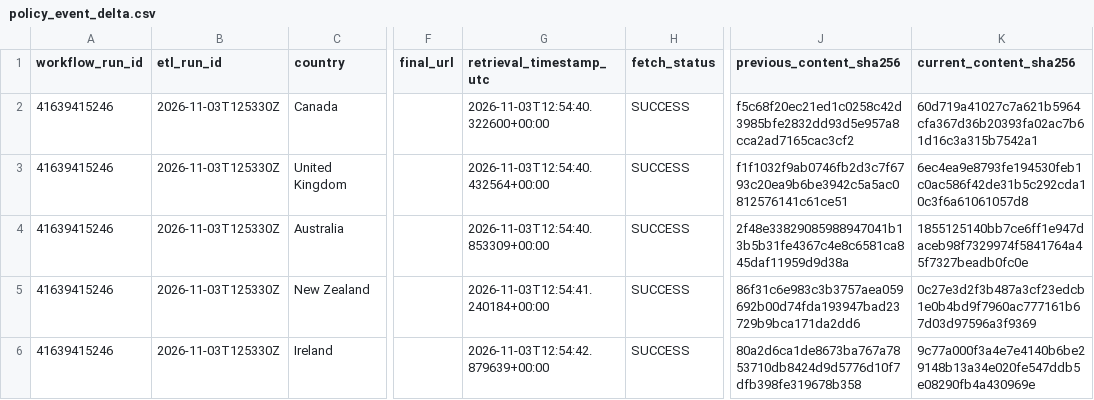
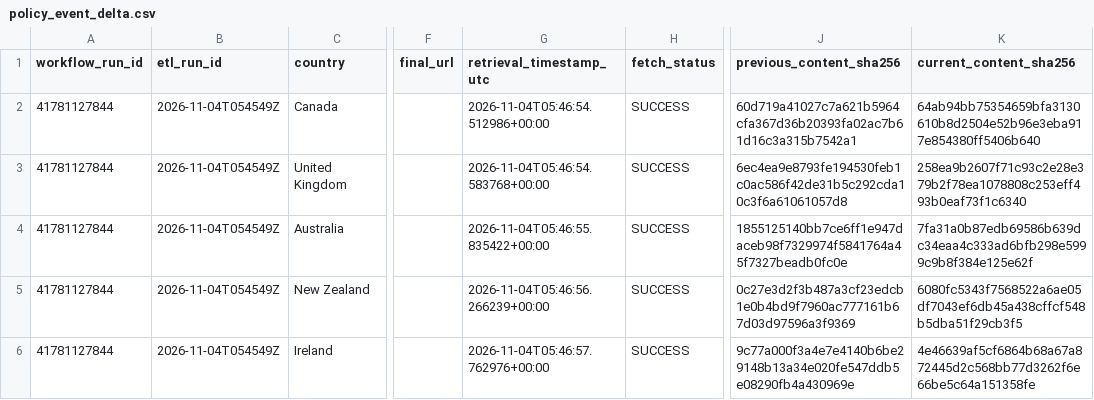
Before and after one commit to schnozenstein/eom-migration-model, a CSV file: outputs/policy_event_delta.csv, drawn as a sheet; only a part is shown, gaps mark what is left out; the diff covers the shown part only; the diff names each change by its address in the sheet, - before the commit and + after, or states it on an @@ line.

```diff
--- a/outputs/policy_event_delta.csv
+++ b/outputs/policy_event_delta.csv
-A2:A6 (workflow_run_id): 41639415246
+A2:A6 (workflow_run_id): 41781127844
-B2:B6 (etl_run_id): 2026-11-03T125330Z
+B2:B6 (etl_run_id): 2026-11-04T054549Z
-G2 (retrieval_timestamp_utc): 2026-11-03T12:54:40.322600+00:00
+G2 (retrieval_timestamp_utc): 2026-11-04T05:46:54.512986+00:00
-J2 (previous_content_sha256): f5c68f20ec21ed1c0258c42d3985bfe2832dd93d5e957a8cca2ad7165cac3cf2
+J2 (previous_content_sha256): 60d719a41027c7a621b5964cfa367d36b20393fa02ac7b61d16c3a315b7542a1
-K2 (current_content_sha256): 60d719a41027c7a621b5964cfa367d36b20393fa02ac7b61d16c3a315b7542a1
+K2 (current_content_sha256): 64ab94bb75354659bfa3130610b8d2504e52b96e3eba917e854380ff5406b640
-G3 (retrieval_timestamp_utc): 2026-11-03T12:54:40.432564+00:00
+G3 (retrieval_timestamp_utc): 2026-11-04T05:46:54.583768+00:00
-J3 (previous_content_sha256): f1f1032f9ab0746fb2d3c7f6793c20ea9b6be3942c5a5ac0812576141c61ce51
+J3 (previous_content_sha256): 6ec4ea9e8793fe194530feb1c0ac586f42de31b5c292cda10c3f6a61061057d8
-K3 (current_content_sha256): 6ec4ea9e8793fe194530feb1c0ac586f42de31b5c292cda10c3f6a61061057d8
+K3 (current_content_sha256): 258ea9b2607f71c93c2e28e379b2f78ea1078808c253eff493b0eaf73f1c6340
-G4 (retrieval_timestamp_utc): 2026-11-03T12:54:40.853309+00:00
+G4 (retrieval_timestamp_utc): 2026-11-04T05:46:55.835422+00:00
-J4 (previous_content_sha256): 2f48e33829085988947041b13b5b31fe4367c4e8c6581ca845daf11959d9d38a
+J4 (previous_content_sha256): 1855125140bb7ce6ff1e947daceb98f7329974f5841764a45f7327beadb0fc0e
-K4 (current_content_sha256): 1855125140bb7ce6ff1e947daceb98f7329974f5841764a45f7327beadb0fc0e
+K4 (current_content_sha256): 7fa31a0b87edb69586b639dc34eaa4c333ad6bfb298e5999c9b8f384e125e62f
-G5 (retrieval_timestamp_utc): 2026-11-03T12:54:41.240184+00:00
+G5 (retrieval_timestamp_utc): 2026-11-04T05:46:56.266239+00:00
-J5 (previous_content_sha256): 86f31c6e983c3b3757aea059692b00d74fda193947bad23729b9bca171da2dd6
+J5 (previous_content_sha256): 0c27e3d2f3b487a3cf23edcb1e0b4bd9f7960ac777161b67d03d97596a3f9369
-K5 (current_content_sha256): 0c27e3d2f3b487a3cf23edcb1e0b4bd9f7960ac777161b67d03d97596a3f9369
+K5 (current_content_sha256): 6080fc5343f7568522a6ae05df7043ef6db45a438cffcf548b5dba51f29cb3f5
-G6 (retrieval_timestamp_utc): 2026-11-03T12:54:42.879639+00:00
+G6 (retrieval_timestamp_utc): 2026-11-04T05:46:57.762976+00:00
-J6 (previous_content_sha256): 80a2d6ca1de8673ba767a7853710db8424d9d5776d10f7dfb398fe319678b358
+J6 (previous_content_sha256): 9c77a000f3a4e7e4140b6be29148b13a34e020fe547ddb5e08290fb4a430969e
-K6 (current_content_sha256): 9c77a000f3a4e7e4140b6be29148b13a34e020fe547ddb5e08290fb4a430969e
+K6 (current_content_sha256): 4e46639af5cf6864b68a67a872445d2c568bb77d3262f6e66be5c64a151358fe
```
Also changed, not shown: 40 edited cells elsewhere in this file, data/geographical_uncertainty_inputs.csv, data/geopolitical_uncertainty_inputs.csv, 28 other files.
